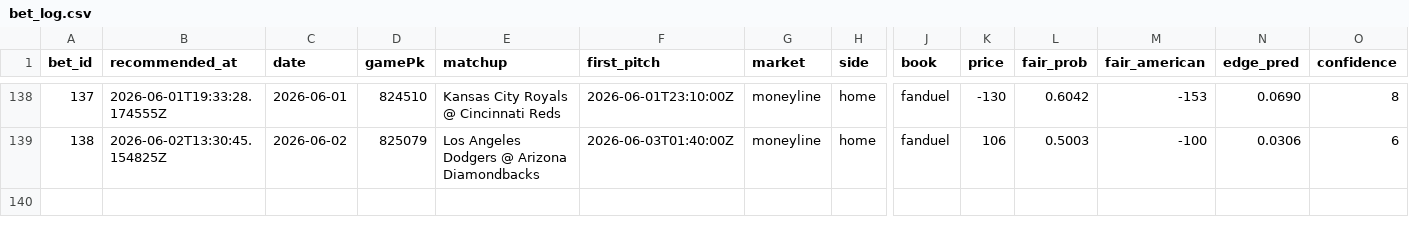
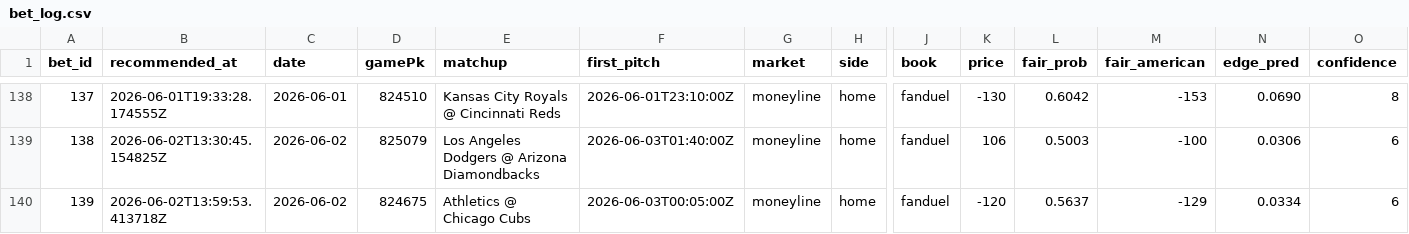
Before and after one commit to Scottguts/mlb-sharp, a CSV file: mlb_data/bet_log.csv, drawn as a sheet; only a part is shown, gaps mark what is left out; rows hold the shown columns only; the diff names each change by its address in the sheet, - before the commit and + after, or states it on an @@ line.

```diff
--- a/mlb_data/bet_log.csv
+++ b/mlb_data/bet_log.csv
+row 140: 139 | 2026-06-02T13:59:53.413718Z | 2026-06-02 | 824675 | Athletics @ Chicago Cubs | 2026-06-03T00:05:00Z | moneyline | home | fanduel | -120 | 0.5637 | -129 | 0.0334 | 6
```
Also changed, not shown: mlb_data/prop_paper_log.csv, 13 other files.
